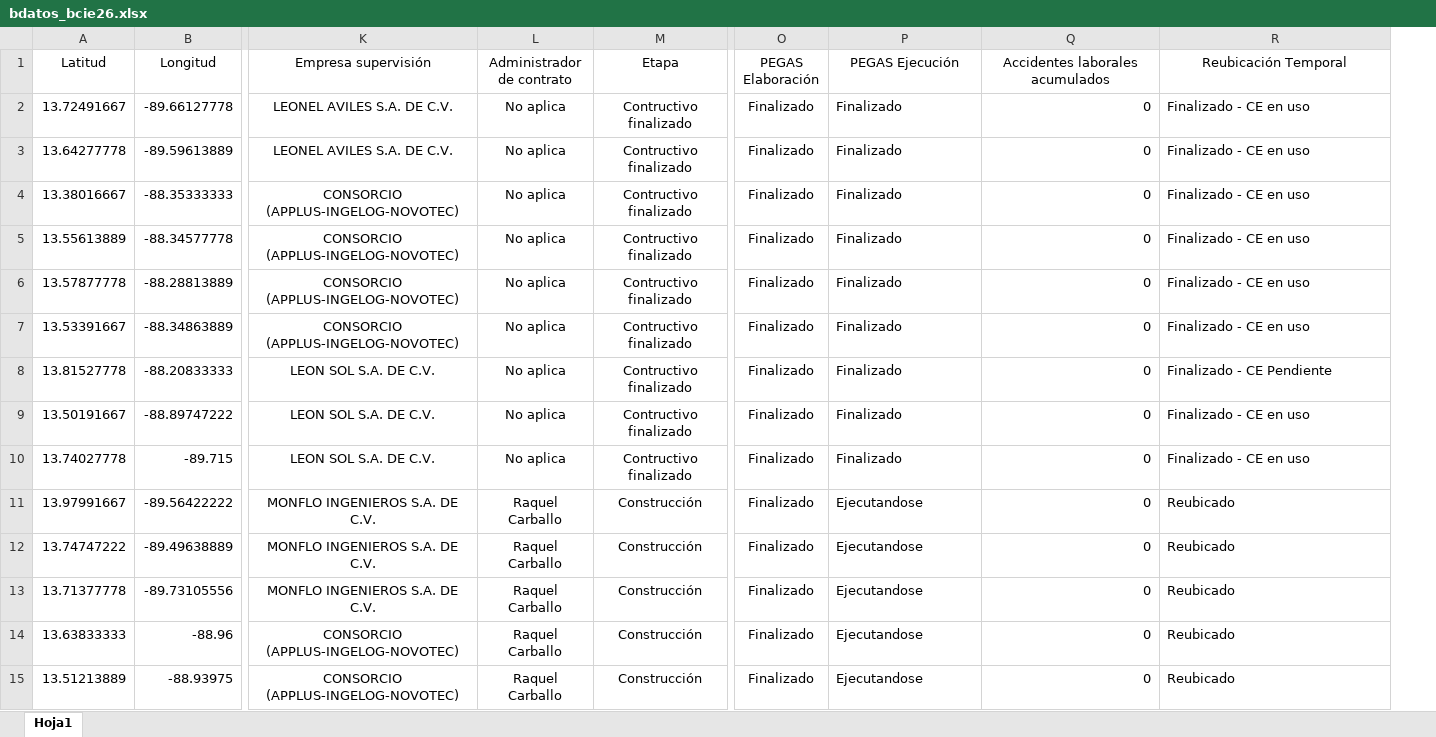
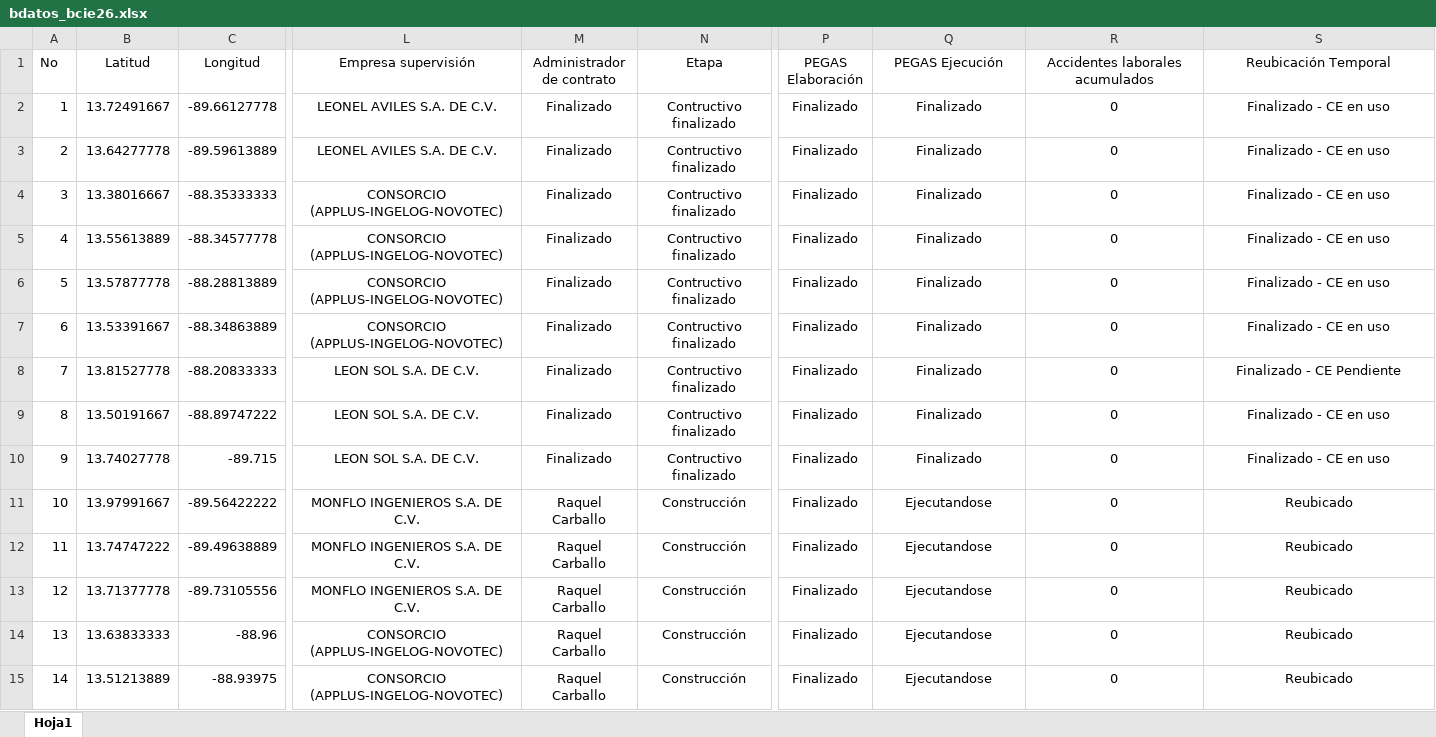
Before and after one commit to mineducyt-bcie-2256/siemas00, an Excel workbook: bdatos_bcie26.xlsx, sheet Hoja1, drawn as a sheet; only a part is shown, gaps mark what is left out; values as stored, in another font and other column widths than the file's, no borders; addresses are those after the commit; the diff covers the shown part only; the diff names each change by its address in the sheet, - before the commit and + after, or states it on an @@ line.

```diff
--- a/bdatos_bcie26.xlsx (sheet Hoja1)
+++ b/bdatos_bcie26.xlsx (sheet Hoja1)
+column A (No), rows 2-15: 1 | 2 | 3 | 4 | 5 | 6 | 7 | 8 | 9 | 10 | 11 | 12 | 13 | 14
-M2:M10 (Administrador de contrato): No aplica
+M2:M10 (Administrador de contrato): Finalizado
-Q2:Q15 alignment: left
+Q2:Q15 alignment: center
-R2:R15 alignment: right
+R2:R15 alignment: center
-S2:S15 alignment: left
+S2:S15 alignment: center
```
Also changed, not shown: 9 added rows, 90 edited cells and cell formats elsewhere in this sheet.
